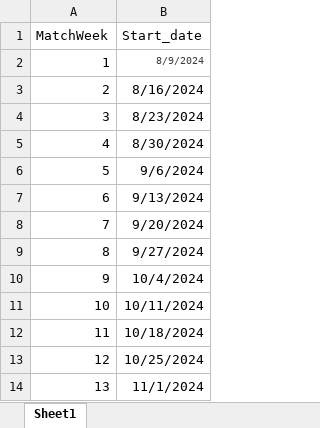
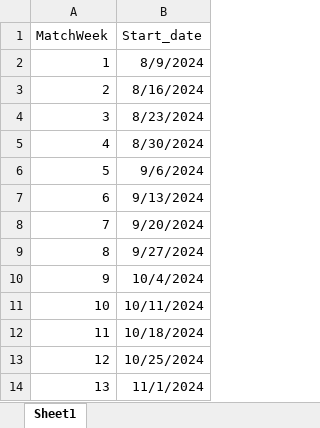
Before and after one commit to AmarthyaK/football_analytics, an Excel workbook: matchweek_date_mapping.xlsx, sheet Sheet1, drawn as a sheet; values as stored, in another font and other column widths than the file's, no borders; the diff names each change by its address in the sheet, - before the commit and + after, or states it on an @@ line.

```diff
--- a/matchweek_date_mapping.xlsx (sheet Sheet1)
+++ b/matchweek_date_mapping.xlsx (sheet Sheet1)
-B2 text colour: #3B3B3B
+B2 text colour: black, text size: larger
```
Also changed, not shown: 6 other files.
